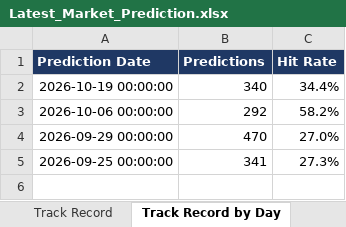
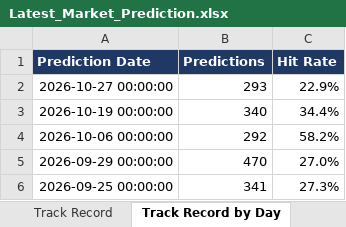
Before and after one commit to Ishan2506/MarketAgent, an Excel workbook: reports/Latest_Market_Prediction.xlsx, sheet Track Record by Day, drawn as a sheet; values as stored, in another font and other column widths than the file's, no borders; the diff names each change by its address in the sheet, - before the commit and + after, or states it on an @@ line.

```diff
--- a/reports/Latest_Market_Prediction.xlsx (sheet Track Record by Day)
+++ b/reports/Latest_Market_Prediction.xlsx (sheet Track Record by Day)
+row 2: 2026-10-27 00:00:00 | 293 | 22.9%
```
Also changed, not shown: sheet Technicals, sheet All Predictions, sheet Past Calls Checked, sheet Top Bullish, sheet Top Bearish, sheet Fundamentals, 3 more sheets, 3 other files.
